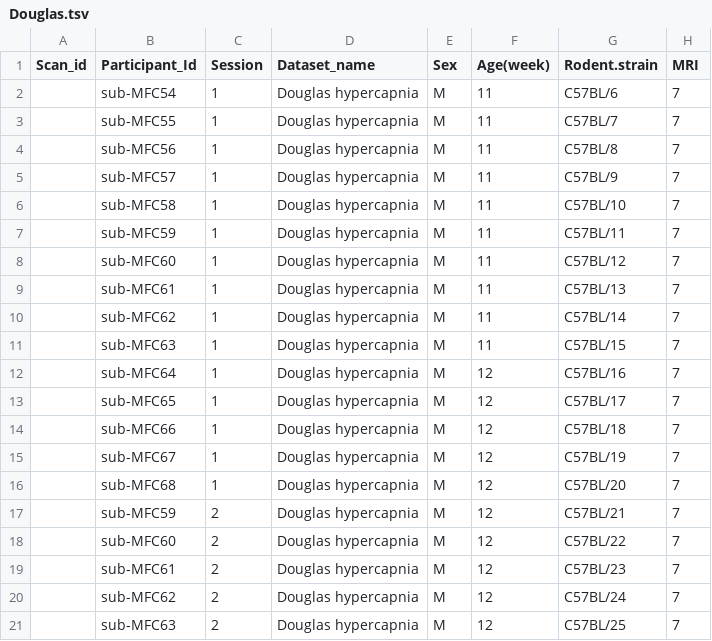
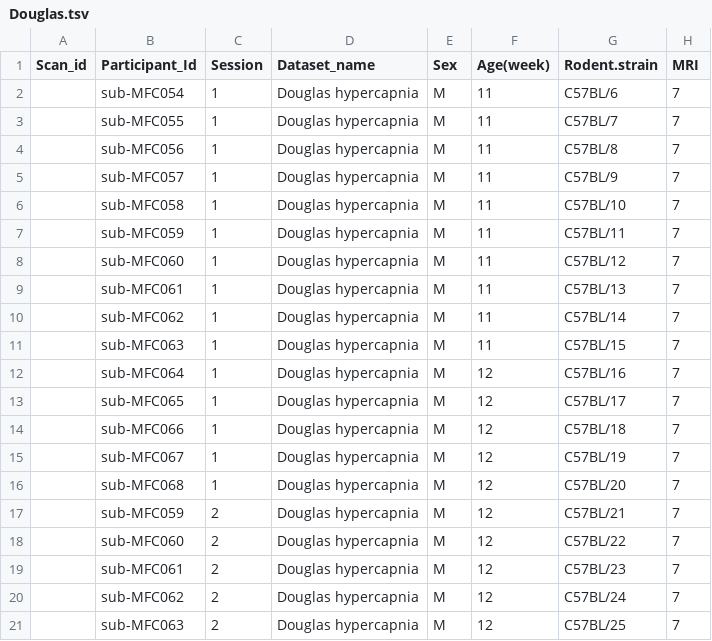
Before and after one commit to grandjeanlab/digitalrodent, a TSV file: data/MetaData/Douglas.tsv, drawn as a sheet; only a part is shown; the diff names each change by its address in the sheet, - before the commit and + after, or states it on an @@ line.

```diff
--- a/data/MetaData/Douglas.tsv
+++ b/data/MetaData/Douglas.tsv
-B2 (Participant_Id): sub-MFC54
+B2 (Participant_Id): sub-MFC054
-B3 (Participant_Id): sub-MFC55
+B3 (Participant_Id): sub-MFC055
-B4 (Participant_Id): sub-MFC56
+B4 (Participant_Id): sub-MFC056
-B5 (Participant_Id): sub-MFC57
+B5 (Participant_Id): sub-MFC057
-B6 (Participant_Id): sub-MFC58
+B6 (Participant_Id): sub-MFC058
-B7 (Participant_Id): sub-MFC59
+B7 (Participant_Id): sub-MFC059
-B8 (Participant_Id): sub-MFC60
+B8 (Participant_Id): sub-MFC060
-B9 (Participant_Id): sub-MFC61
+B9 (Participant_Id): sub-MFC061
-B10 (Participant_Id): sub-MFC62
+B10 (Participant_Id): sub-MFC062
-B11 (Participant_Id): sub-MFC63
+B11 (Participant_Id): sub-MFC063
-B12 (Participant_Id): sub-MFC64
+B12 (Participant_Id): sub-MFC064
-B13 (Participant_Id): sub-MFC65
+B13 (Participant_Id): sub-MFC065
-B14 (Participant_Id): sub-MFC66
+B14 (Participant_Id): sub-MFC066
-B15 (Participant_Id): sub-MFC67
+B15 (Participant_Id): sub-MFC067
-B16 (Participant_Id): sub-MFC68
+B16 (Participant_Id): sub-MFC068
-B17 (Participant_Id): sub-MFC59
+B17 (Participant_Id): sub-MFC059
-B18 (Participant_Id): sub-MFC60
+B18 (Participant_Id): sub-MFC060
-B19 (Participant_Id): sub-MFC61
+B19 (Participant_Id): sub-MFC061
-B20 (Participant_Id): sub-MFC62
+B20 (Participant_Id): sub-MFC062
-B21 (Participant_Id): sub-MFC63
+B21 (Participant_Id): sub-MFC063
```
Also changed, not shown: data/Exclude.tsv, data/MetaData/Alvino.tsv, 27 other files.
